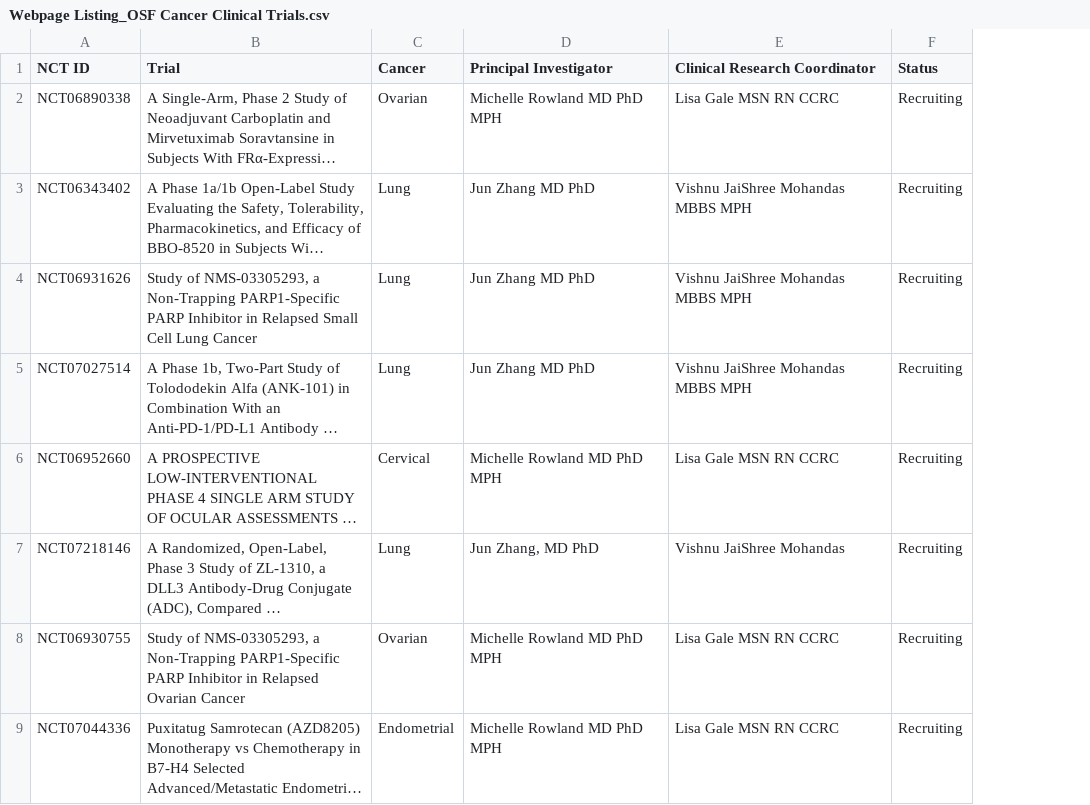
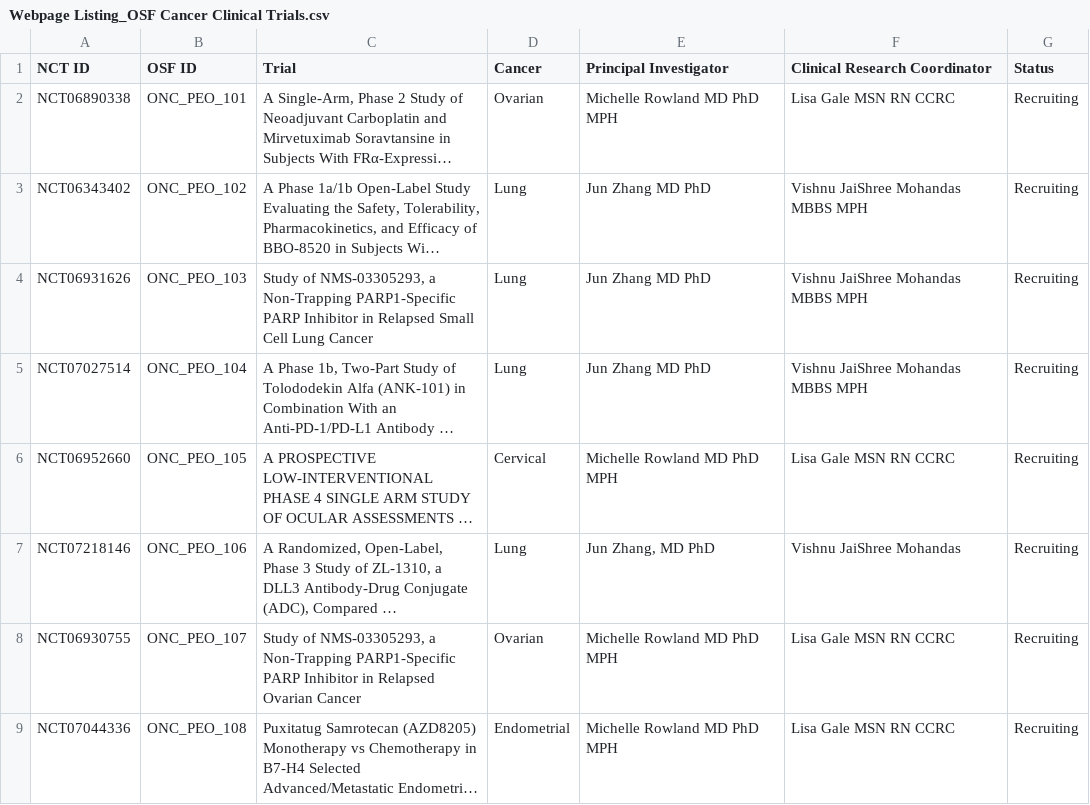
Before and after one commit to praneeth-chebrolu/my-vercel-site, a CSV file: Webpage Listing_OSF Cancer Clinical Trials.csv, drawn as a sheet; long unchanged cells end in …; the diff names each change by its address in the sheet, - before the commit and + after, or states it on an @@ line.

Commit message:
Update Webpage Listing_OSF Cancer Clinical Trials.csv

```diff
--- a/Webpage Listing_OSF Cancer Clinical Trials.csv
+++ b/Webpage Listing_OSF Cancer Clinical Trials.csv
+column B (OSF ID), rows 2-9: ONC_PEO_101 | ONC_PEO_102 | ONC_PEO_103 | ONC_PEO_104 | ONC_PEO_105 | ONC_PEO_106 | ONC_PEO_107 | ONC_PEO_108
```
